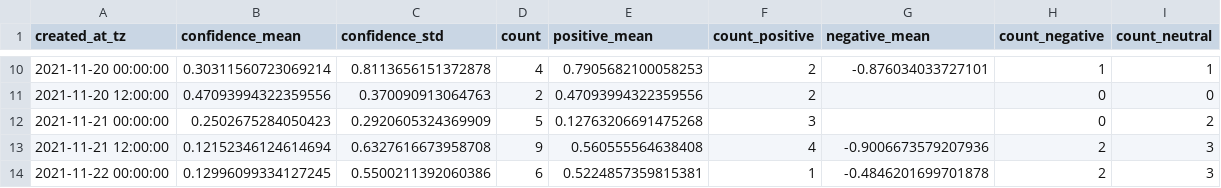
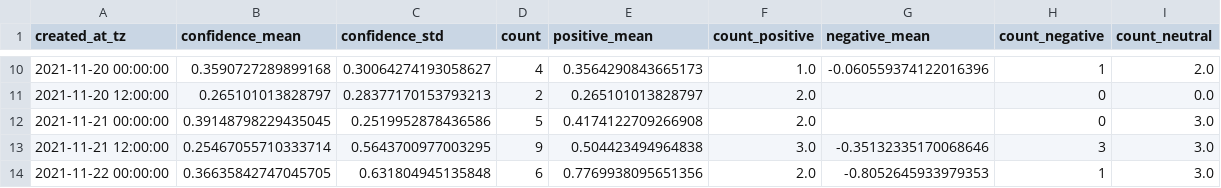
Before and after one commit to megnergit/MunichBusService_Heroku_S2, a CSV file: data/mbs_agg.csv, drawn as a sheet; only a part is shown, gaps mark what is left out; the diff covers the shown part only.

```diff
--- a/data/mbs_agg.csv
+++ b/data/mbs_agg.csv
@@ -10,5 +10,5 @@ created_at_tz,confidence_mean,confidence_std,count,positive_mean,count_positive,
-2021-11-20 00:00:00,0.30311560723069214,0.8113656151372878,4,0.7905682100058253,2,-0.876034033727101,1,1
-2021-11-20 12:00:00,0.47093994322359556,0.370090913064763,2,0.47093994322359556,2,,0,0
-2021-11-21 00:00:00,0.2502675284050423,0.2920605324369909,5,0.12763206691475268,3,,0,2
-2021-11-21 12:00:00,0.12152346124614694,0.6327616673958708,9,0.560555564638408,4,-0.9006673579207936,2,3
-2021-11-22 00:00:00,0.12996099334127245,0.5500211392060386,6,0.5224857359815381,1,-0.4846201699701878,2,3
+2021-11-20 00:00:00,0.3590727289899168,0.30064274193058627,4,0.3564290843665173,1.0,-0.060559374122016396,1,2.0
+2021-11-20 12:00:00,0.265101013828797,0.28377170153793213,2,0.265101013828797,2.0,,0,0.0
+2021-11-21 00:00:00,0.39148798229435045,0.2519952878436586,5,0.4174122709266908,2.0,,0,3.0
+2021-11-21 12:00:00,0.25467055710333714,0.5643700977003295,9,0.504423494964838,3.0,-0.35132335170068646,3,3.0
+2021-11-22 00:00:00,0.36635842747045705,0.631804945135848,6,0.7769938095651356,2.0,-0.8052645933979353,1,3.0
```
Also changed, not shown: 1 added row and 89 edited cells elsewhere in this file, data/mbs_geo.csv, data/mbs_kex.csv, 6 other files.
